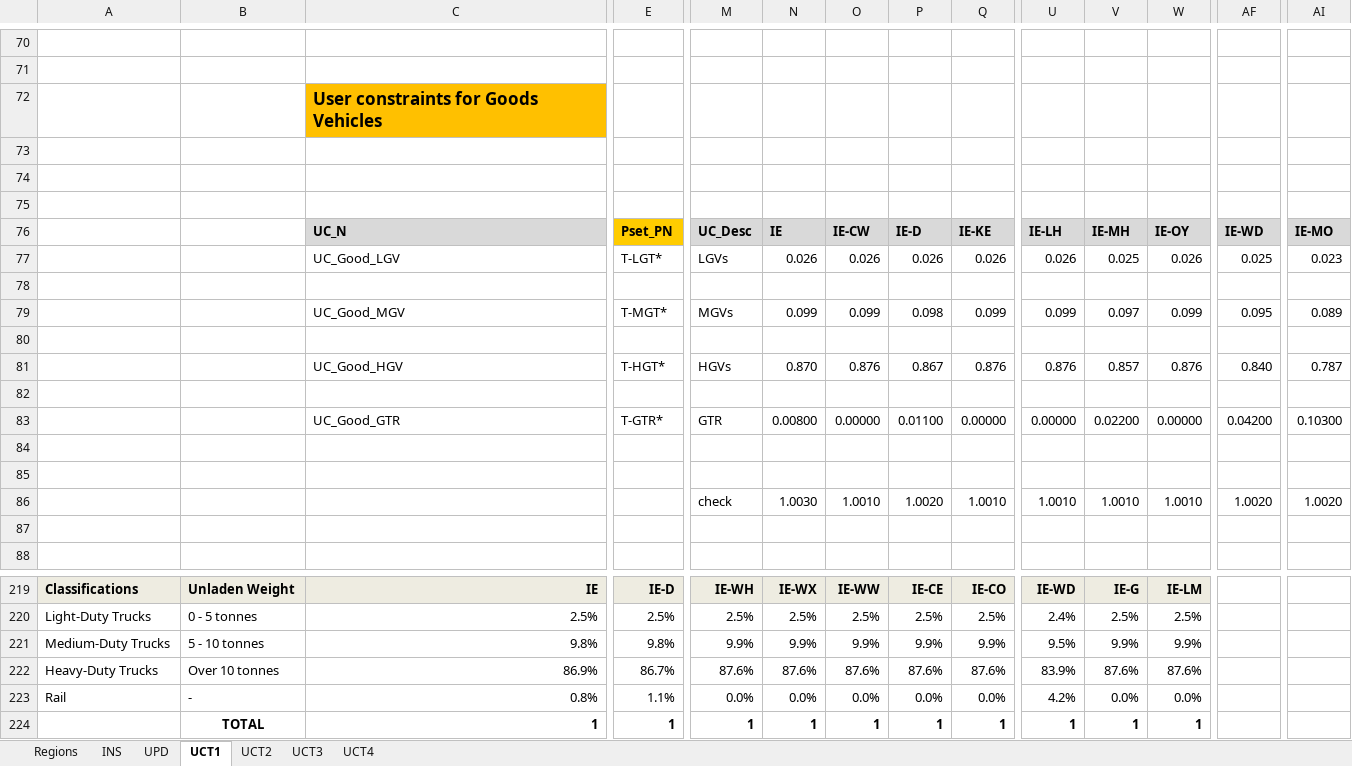
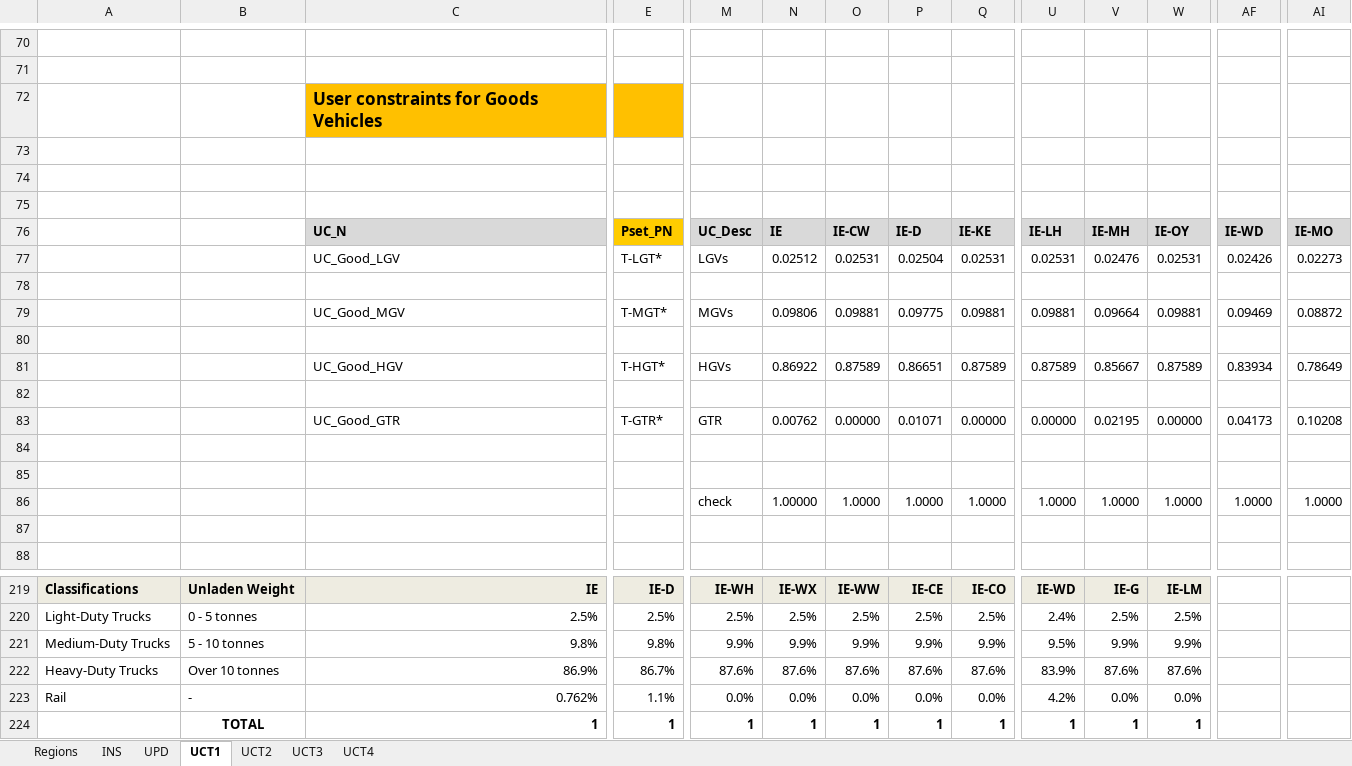
Before and after one commit to MaREI-EPMG/TIM-archived, an Excel workbook: SuppXLS/Scen_TRA_ActiveModes.xlsx, sheet UCT1, drawn as a sheet; only a part is shown, gaps mark what is left out; values as stored, in another font and other column widths than the file's, no borders; removed rows and columns are numbered as before the commit, all else as after; rows hold the shown columns only; the diff names each change by its address in the sheet, - before the commit and + after, or states it on an @@ line.

```diff
--- a/SuppXLS/Scen_TRA_ActiveModes.xlsx (sheet UCT1)
+++ b/SuppXLS/Scen_TRA_ActiveModes.xlsx (sheet UCT1)
-E72 fill: none
+E72 fill: #FFC000
-row 77:  |  | UC_Good_LGV | T-LGT* | LGVs | 0.026 | 0.026 | 0.026 | 0.026 | 0.026 | 0.025 | 0.026 | 0.025 | 0.023
+row 77:  |  | UC_Good_LGV | T-LGT* | LGVs | 0.02512 | 0.02531 | 0.02504 | 0.02531 | 0.02531 | 0.02476 | 0.02531 | 0.02426 | 0.02273
+row 78: (empty)
+row 79:  |  | UC_Good_MGV | T-MGT* | MGVs | 0.09806 | 0.09881 | 0.09775 | 0.09881 | 0.09881 | 0.09664 | 0.09881 | 0.09469 | 0.08872
-row 79:  |  | UC_Good_MGV | T-MGT* | MGVs | 0.099 | 0.099 | 0.098 | 0.099 | 0.099 | 0.097 | 0.099 | 0.095 | 0.089
+row 81:  |  | UC_Good_HGV | T-HGT* | HGVs | 0.86922 | 0.87589 | 0.86651 | 0.87589 | 0.87589 | 0.85667 | 0.87589 | 0.83934 | 0.78649
-row 81:  |  | UC_Good_HGV | T-HGT* | HGVs | 0.870 | 0.876 | 0.867 | 0.876 | 0.876 | 0.857 | 0.876 | 0.840 | 0.787
-row 82: (empty)
-N83: 0.00800
+N83: 0.00762
-P83: 0.01100
+P83: 0.01071
-V83: 0.02200
+V83: 0.02195
-AF83: 0.04200
+AF83: 0.04173
-AI83: 0.10300
+AI83: 0.10208
-row 86:  |  |  |  | check | 1.0030 | 1.0010 | 1.0020 | 1.0010 | 1.0010 | 1.0010 | 1.0010 | 1.0020 | 1.0020
+row 86:  |  |  |  | check | 1.00000 | 1.0000 | 1.0000 | 1.0000 | 1.0000 | 1.0000 | 1.0000 | 1.0000 | 1.0000
-C223: 0.8%
+C223: 0.762%
```
Also changed, not shown: formulas that keep their value, SubRES_TMPL/SubRES_TRA_NewVehicles.xlsx, SuppXLS/Scen_TRA_BAU.xlsx, 1 other file.
